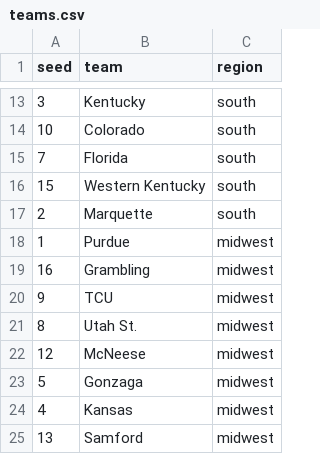
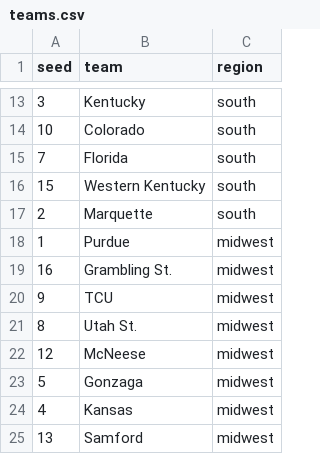
Before and after one commit to MikeMcLarnon/march-madness, a CSV file: static/teams.csv, drawn as a sheet; only a part is shown, gaps mark what is left out.

```diff
--- a/static/teams.csv
+++ b/static/teams.csv
@@ -18,3 +18,3 @@ seed,team,region
 1,Purdue,midwest
-16,Grambling,midwest
+16,Grambling St.,midwest
 9,TCU,midwest
```
Also changed, not shown: static/games.csv, 1 other file.
